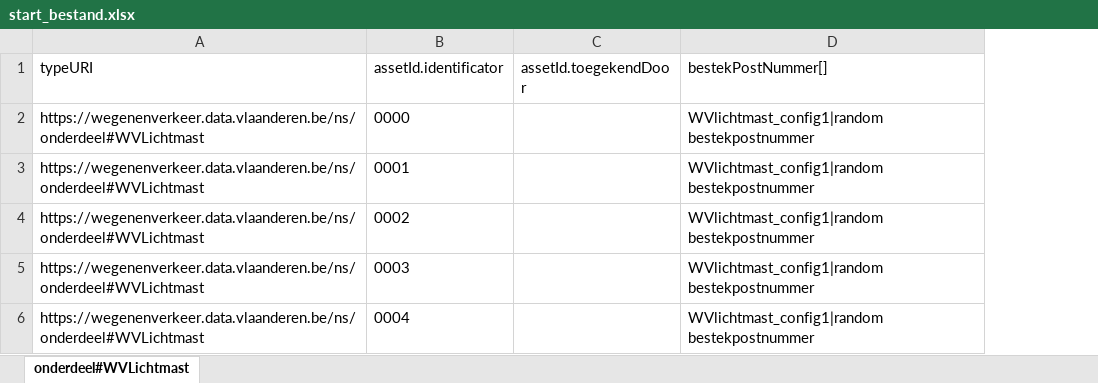
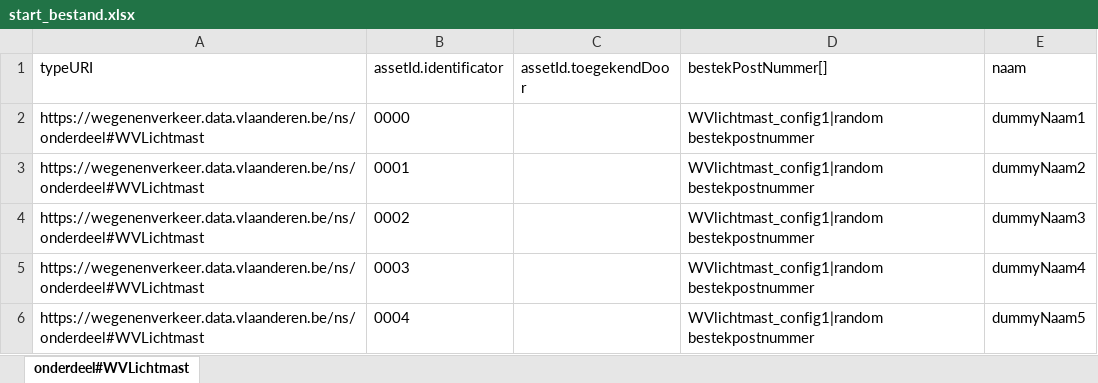
Before and after one commit to davidvlaminck/OTLMOW-PostenMapping, an Excel workbook: start_bestand.xlsx, sheet onderdeel#WVLichtmast, drawn as a sheet; values as stored, in another font and other column widths than the file's, no borders; the diff names each change by its address in the sheet, - before the commit and + after, or states it on an @@ line.

Commit message:
Voeg toe: attribuut

```diff
--- a/start_bestand.xlsx (sheet onderdeel#WVLichtmast)
+++ b/start_bestand.xlsx (sheet onderdeel#WVLichtmast)
+column E (naam), rows 2-6: dummyNaam1 | dummyNaam2 | dummyNaam3 | dummyNaam4 | dummyNaam5
```
